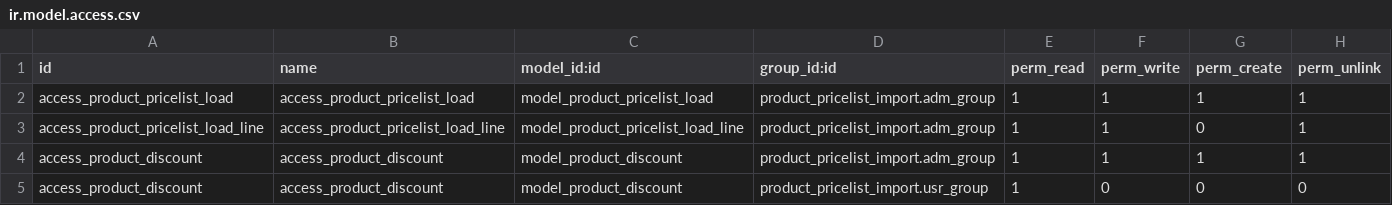
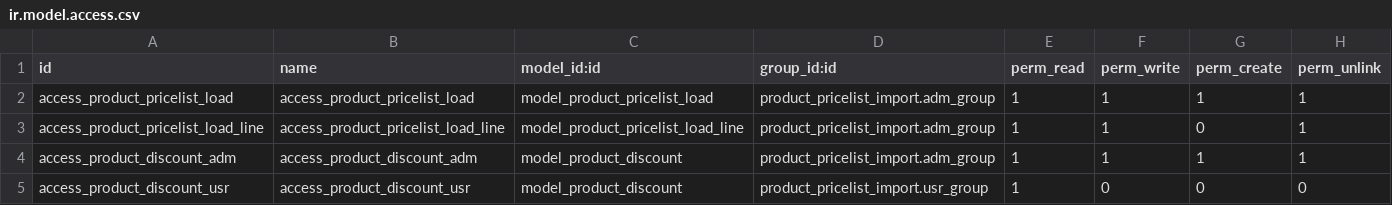
Before and after one commit to jobiols/jeo, a CSV file: product_pricelist_import/security/ir.model.access.csv, drawn as a sheet.

Commit message:
[FIX] correccion en permisos

```diff
--- a/product_pricelist_import/security/ir.model.access.csv
+++ b/product_pricelist_import/security/ir.model.access.csv
@@ -3,3 +3,3 @@ access_product_pricelist_load,access_product_pricelist_load,model_product_pricel
 access_product_pricelist_load_line,access_product_pricelist_load_line,model_product_pricelist_load_line,product_pricelist_import.adm_group,1,1,0,1
-access_product_discount,access_product_discount,model_product_discount,product_pricelist_import.adm_group,1,1,1,1
-access_product_discount,access_product_discount,model_product_discount,product_pricelist_import.usr_group,1,0,0,0
+access_product_discount_adm,access_product_discount_adm,model_product_discount,product_pricelist_import.adm_group,1,1,1,1
+access_product_discount_usr,access_product_discount_usr,model_product_discount,product_pricelist_import.usr_group,1,0,0,0
```
